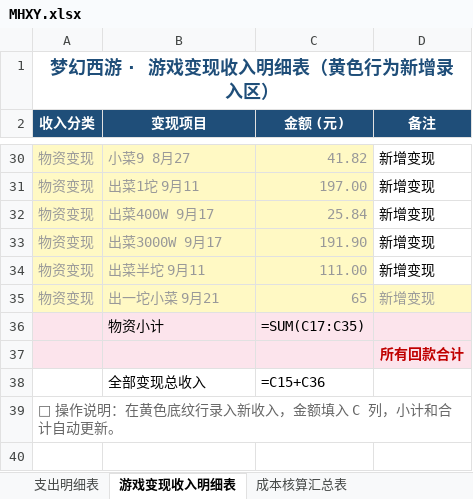
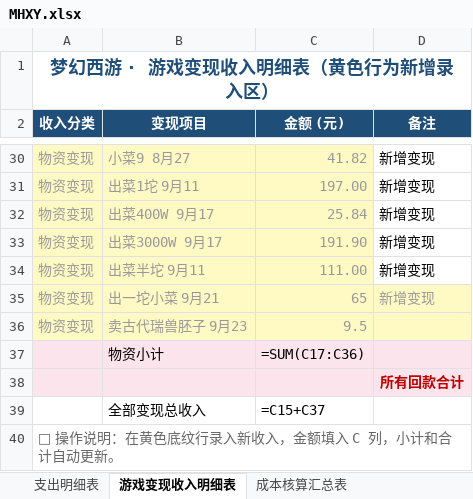
Before and after one commit to chenlong5469-ui/chenlong5469-ui.github.io, an Excel workbook: now/MHXY.xlsx, sheet 游戏变现收入明细表, drawn as a sheet; only a part is shown, gaps mark what is left out; values as stored, in another font and other column widths than the file's, no borders; formulas without a stored value are shown as written; addresses are those after the commit; the diff names each change by its address in the sheet, - before the commit and + after, or states it on an @@ line.

Commit message:
chore: 更新 now/MHXY.xlsx 记账数据
- 支出: 9月23点卡25
- 收入: 卖古代瑞兽胚子9.5

Co-Authored-By: AtomCode (glm5.3-flash) <noreply@atomgit.com>

```diff
--- a/now/MHXY.xlsx (sheet 游戏变现收入明细表)
+++ b/now/MHXY.xlsx (sheet 游戏变现收入明细表)
+row 36: 物资变现 | 卖古代瑞兽胚子 9月23 | 9.5
-C37 (金额 (元)): =SUM(C17:C35)
+C37 (金额 (元)): =SUM(C17:C36)
-C39 (金额 (元)): =C15+C36
+C39 (金额 (元)): =C15+C37
```
Also changed, not shown: sheet 支出明细表.
